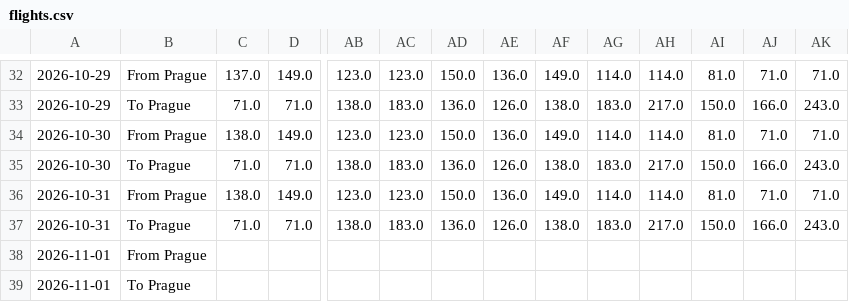
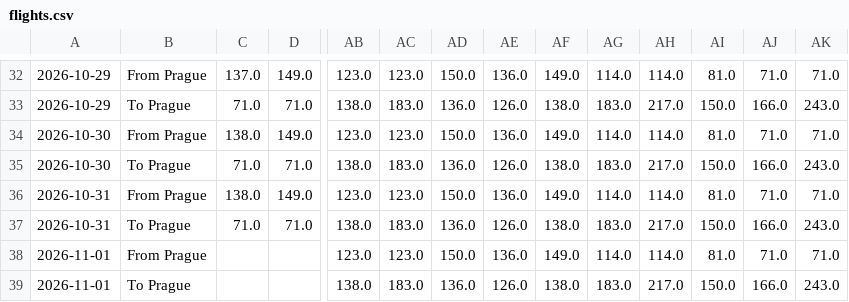
Before and after one commit to vaclav-petrak/flights, a CSV file: data/flights.csv, drawn as a sheet; only a part is shown, gaps mark what is left out; removed rows and columns are numbered as before the commit, all else as after; rows hold the shown columns only; the diff names each change by its address in the sheet, - before the commit and + after, or states it on an @@ line.

Commit message:
Update flight prices 2026-11-01

```diff
--- a/data/flights.csv
+++ b/data/flights.csv
-row 38: 2026-11-01 | From Prague
-row 39: 2026-11-01 | To Prague
+row 38: 2026-11-01 | From Prague |  |  | 123.0 | 123.0 | 150.0 | 136.0 | 149.0 | 114.0 | 114.0 | 81.0 | 71.0 | 71.0
+row 39: 2026-11-01 | To Prague |  |  | 138.0 | 183.0 | 136.0 | 126.0 | 138.0 | 183.0 | 217.0 | 150.0 | 166.0 | 243.0
```
Also changed, not shown: 2 other files.
